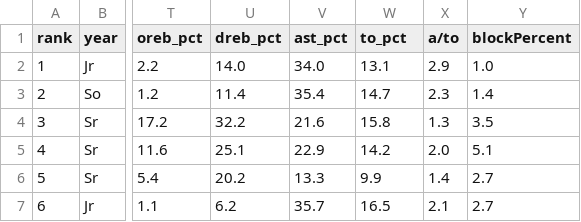
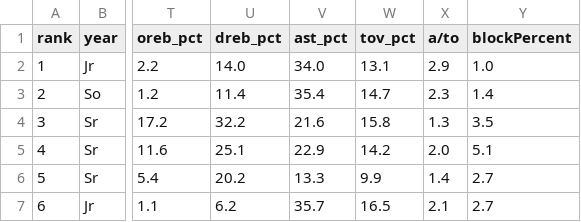
Before and after one commit to pmaddula4/portal-targets-dashboard, a CSV file: backend/data/cleaned_player_stats_full.csv, drawn as a sheet; only a part is shown, gaps mark what is left out; the diff names each change by its address in the sheet, - before the commit and + after, or states it on an @@ line.

Commit message:
implementing player similarity scores

```diff
--- a/backend/data/cleaned_player_stats_full.csv
+++ b/backend/data/cleaned_player_stats_full.csv
-W1: to_pct
+W1: tov_pct
```
Also changed, not shown: 6 other files.
